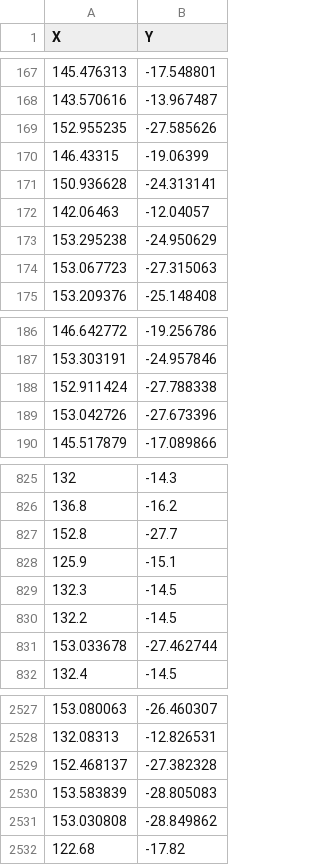
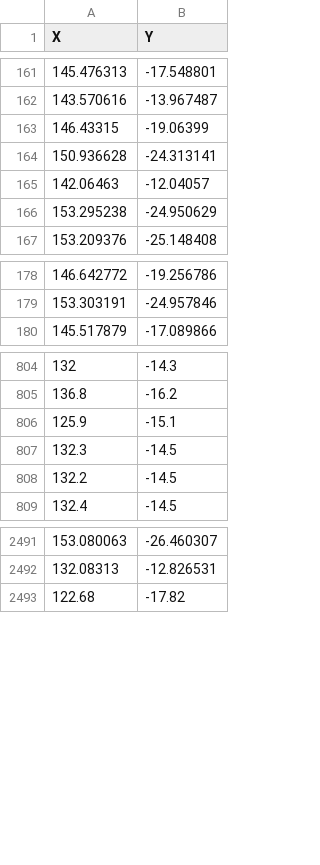
Before and after one commit to alexskeels/BIOL3207_SDM_Workshop, a CSV file: data/frilled_lizard_ALA_cropped.csv, drawn as a sheet; only a part is shown, gaps mark what is left out; removed rows and columns are numbered as before the commit, all else as after; the diff covers the shown part only; the diff names each change by its address in the sheet, - before the commit and + after, or states it on an @@ line.

```diff
--- a/data/frilled_lizard_ALA_cropped.csv
+++ b/data/frilled_lizard_ALA_cropped.csv
-row 169: 152.955235 | -27.585626
-row 174: 153.067723 | -27.315063
-row 188: 152.911424 | -27.788338
-row 189: 153.042726 | -27.673396
-row 827: 152.8 | -27.7
-row 831: 153.033678 | -27.462744
-row 2529: 152.468137 | -27.382328
-row 2530: 153.583839 | -28.805083
-row 2531: 153.030808 | -28.849862
```
Also changed, not shown: 1 added row and 31 removed rows elsewhere in this file, 4 other files.
